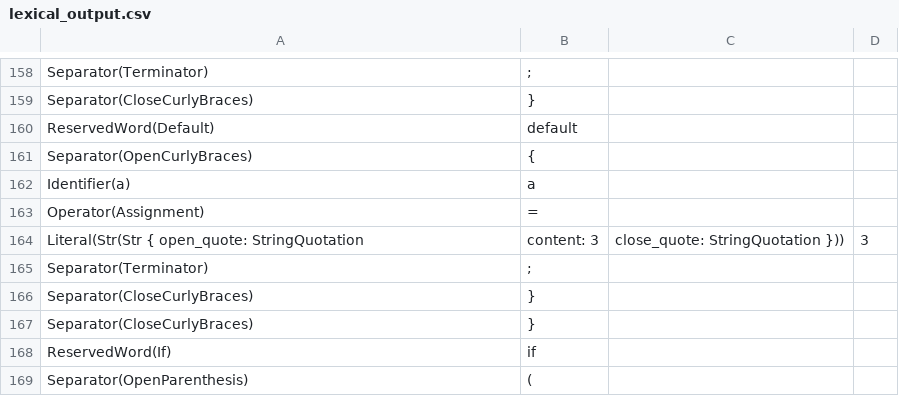
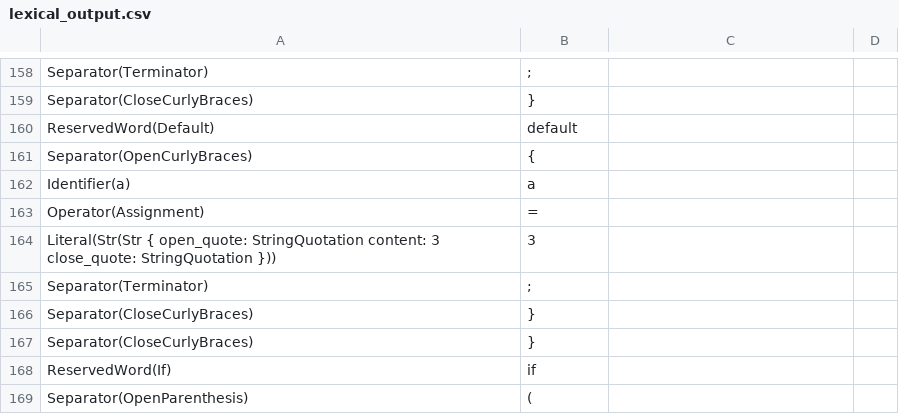
Before and after one commit to jlabbude/Compiler, a CSV file: output/lexical_output.csv, drawn as a sheet; only a part is shown, gaps mark what is left out; removed rows and columns are numbered as before the commit, all else as after; the diff covers the shown part only; the diff names each change by its address in the sheet, - before the commit and + after, or states it on an @@ line.

```diff
--- a/output/lexical_output.csv
+++ b/output/lexical_output.csv
-row 164: Literal(Str(Str { open_quote: StringQuotation | content: 3 | close_quote: StringQuotation })) | 3
+row 164: Literal(Str(Str { open_quote: StringQuotation content: 3 close_quote: StringQuotation })) | 3
```
Also changed, not shown: 8 added rows and 8 removed rows elsewhere in this file, 1 other file.
